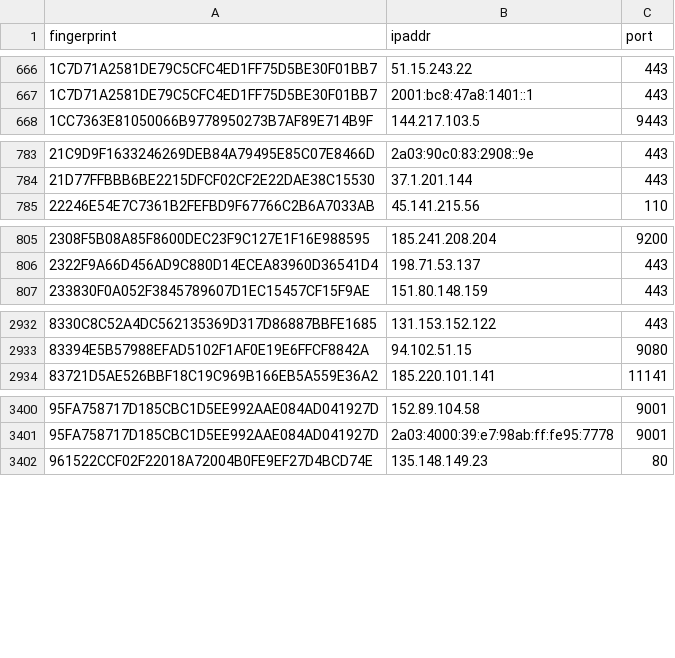
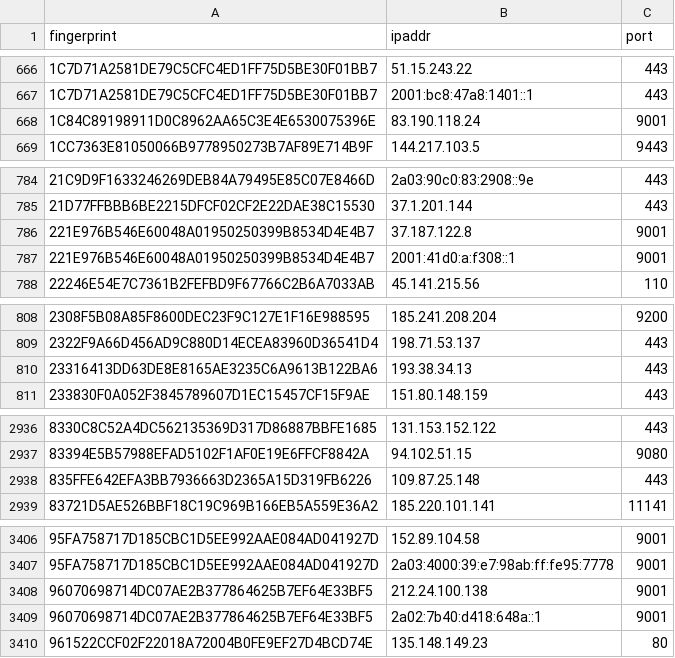
Before and after one commit to alireza-rezaee/tor-nodes, a CSV file: latest.guards.csv, drawn as a sheet; only a part is shown, gaps mark what is left out; the diff covers the shown part only; the diff names each change by its address in the sheet, - before the commit and + after, or states it on an @@ line.

```diff
--- a/latest.guards.csv
+++ b/latest.guards.csv
+row 668: 1C84C89198911D0C8962AA65C3E4E6530075396E | 83.190.118.24 | 9001
+row 786: 221E976B546E60048A01950250399B8534D4E4B7 | 37.187.122.8 | 9001
+row 787: 221E976B546E60048A01950250399B8534D4E4B7 | 2001:41d0:a:f308::1 | 9001
+row 810: 23316413DD63DE8E8165AE3235C6A9613B122BA6 | 193.38.34.13 | 443
+row 2938: 835FFE642EFA3BB7936663D2365A15D319FB6226 | 109.87.25.148 | 443
+row 3408: 96070698714DC07AE2B377864625B7EF64E33BF5 | 212.24.100.138 | 9001
+row 3409: 96070698714DC07AE2B377864625B7EF64E33BF5 | 2a02:7b40:d418:648a::1 | 9001
```
Also changed, not shown: 4 added rows elsewhere in this file, latest.all.csv, latest.exits.csv.
